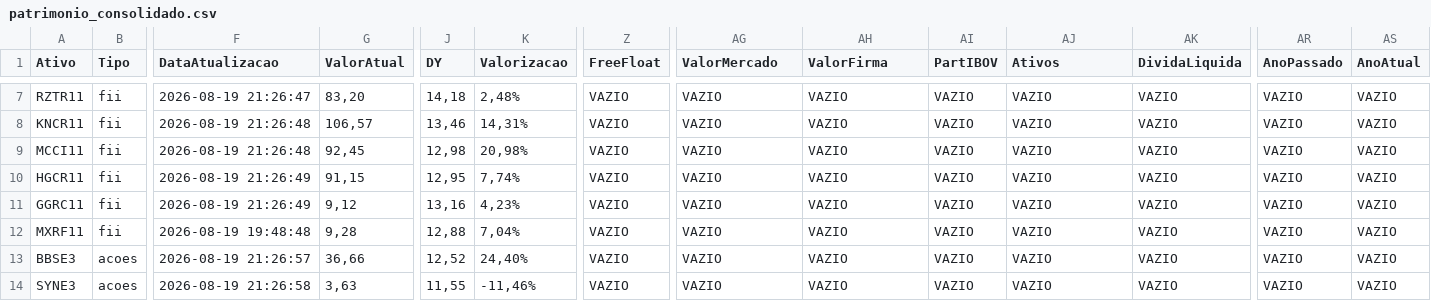
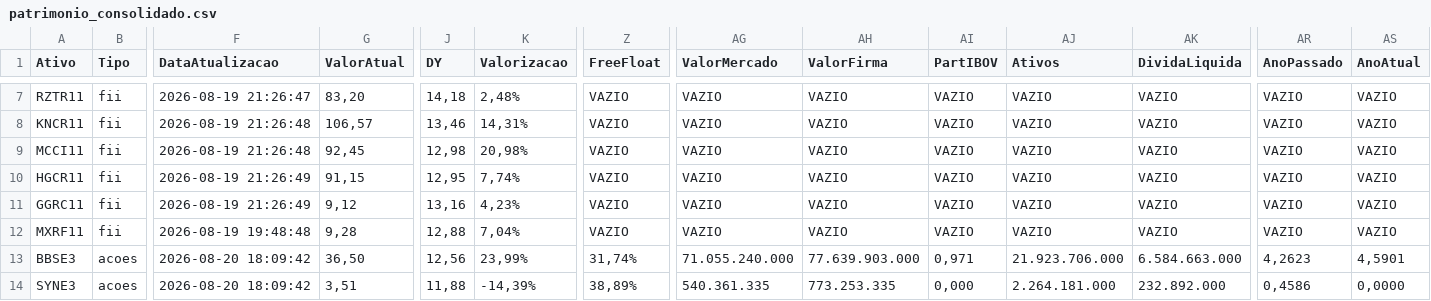
Before and after one commit to mec4tronico/FinancasOnline, a CSV file: patrimonio_consolidado.csv, drawn as a sheet; only a part is shown, gaps mark what is left out; the diff covers the shown part only; the diff names each change by its address in the sheet, - before the commit and + after, or states it on an @@ line.

Commit message:
Atualiza dados_mercados.csv

```diff
--- a/patrimonio_consolidado.csv
+++ b/patrimonio_consolidado.csv
-F13 (DataAtualizacao): 2026-08-19 21:26:57
+F13 (DataAtualizacao): 2026-08-20 18:09:42
-G13 (ValorAtual): 36,66
+G13 (ValorAtual): 36,50
-J13 (DY): 12,52
+J13 (DY): 12,56
-K13 (Valorizacao): 24,40%
+K13 (Valorizacao): 23,99%
-Z13 (FreeFloat): VAZIO
+Z13 (FreeFloat): 31,74%
-AG13 (ValorMercado): VAZIO
+AG13 (ValorMercado): 71.055.240.000
-AH13 (ValorFirma): VAZIO
+AH13 (ValorFirma): 77.639.903.000
-AI13 (PartIBOV): VAZIO
+AI13 (PartIBOV): 0,971
-AJ13 (Ativos): VAZIO
+AJ13 (Ativos): 21.923.706.000
-AK13 (DividaLiquida): VAZIO
+AK13 (DividaLiquida): 6.584.663.000
-AR13 (AnoPassado): VAZIO
+AR13 (AnoPassado): 4,2623
-AS13 (AnoAtual): VAZIO
+AS13 (AnoAtual): 4,5901
-F14 (DataAtualizacao): 2026-08-19 21:26:58
+F14 (DataAtualizacao): 2026-08-20 18:09:42
-G14 (ValorAtual): 3,63
+G14 (ValorAtual): 3,51
-J14 (DY): 11,55
+J14 (DY): 11,88
-K14 (Valorizacao): -11,46%
+K14 (Valorizacao): -14,39%
-Z14 (FreeFloat): VAZIO
+Z14 (FreeFloat): 38,89%
-AG14 (ValorMercado): VAZIO
+AG14 (ValorMercado): 540.361.335
-AH14 (ValorFirma): VAZIO
+AH14 (ValorFirma): 773.253.335
-AI14 (PartIBOV): VAZIO
+AI14 (PartIBOV): 0,000
-AJ14 (Ativos): VAZIO
+AJ14 (Ativos): 2.264.181.000
-AK14 (DividaLiquida): VAZIO
+AK14 (DividaLiquida): 232.892.000
-AR14 (AnoPassado): VAZIO
+AR14 (AnoPassado): 0,4586
-AS14 (AnoAtual): VAZIO
+AS14 (AnoAtual): 0,0000
```
Also changed, not shown: 156 edited cells elsewhere in this file.
